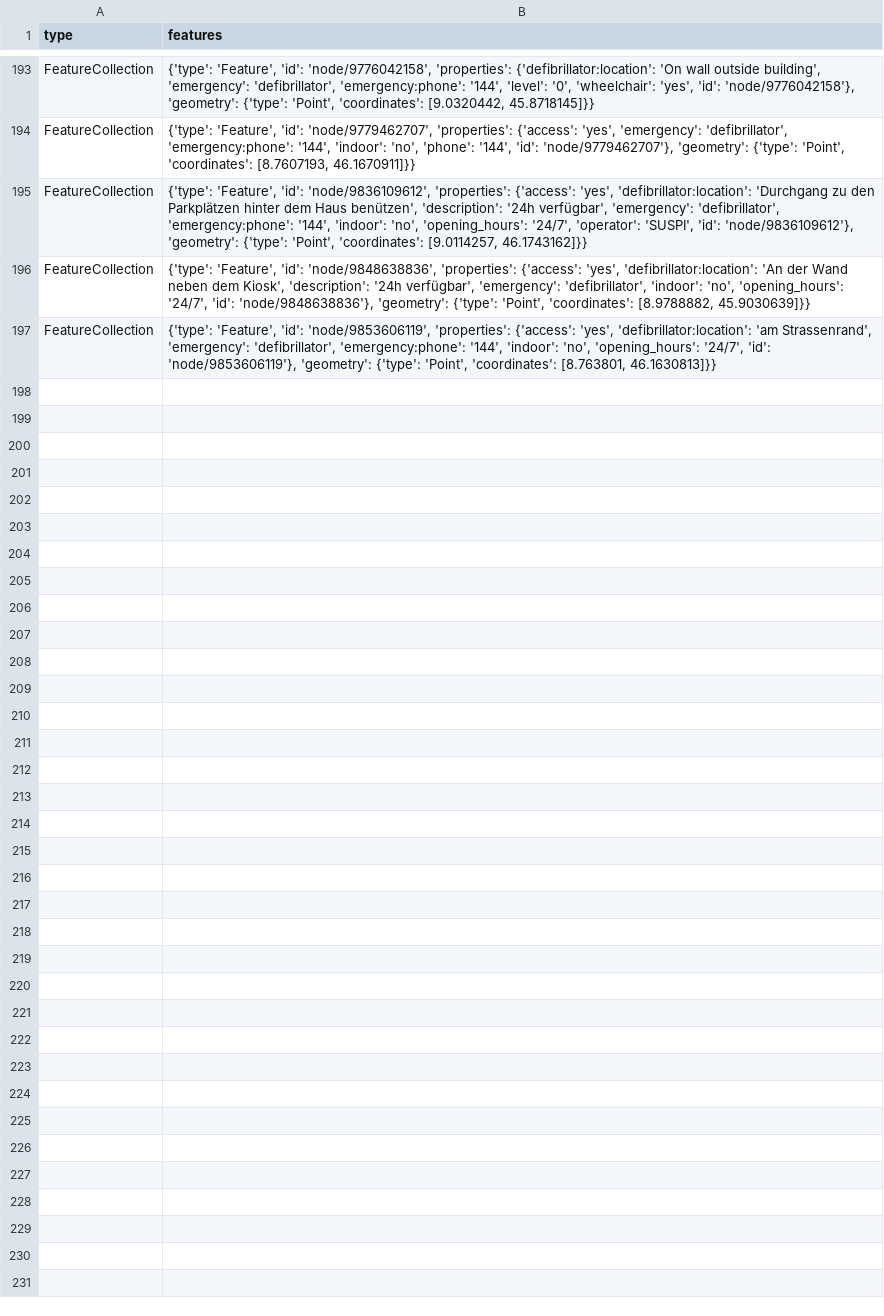
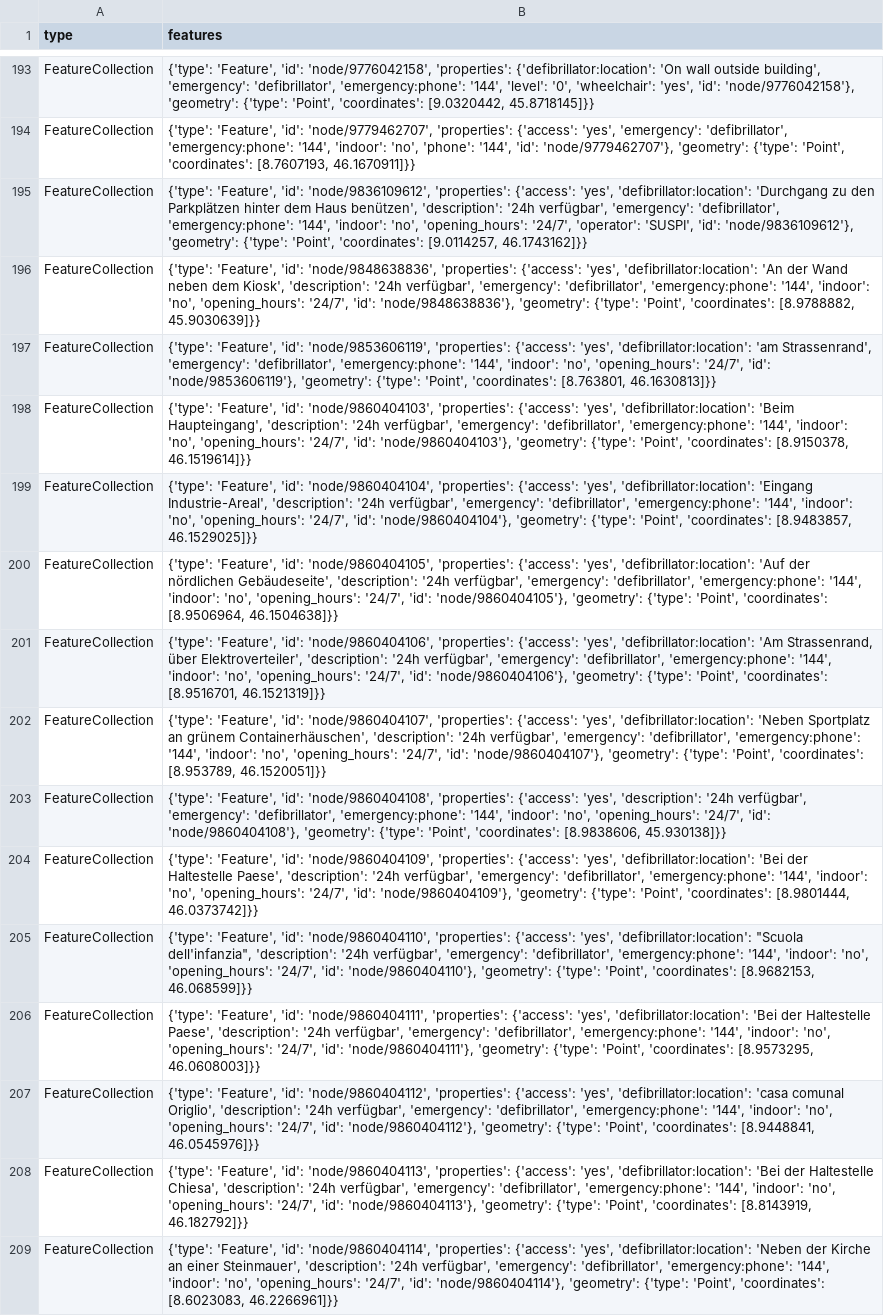
Before and after one commit to OpenBracketsCH/defi_data, a CSV file: data/csv/defis_kt_ti.csv, drawn as a sheet; only a part is shown, gaps mark what is left out; the diff names each change by its address in the sheet, - before the commit and + after, or states it on an @@ line.

```diff
--- a/data/csv/defis_kt_ti.csv
+++ b/data/csv/defis_kt_ti.csv
-B196 (features): …'emergency': 'defibrillator', 'indoor': 'no',…
+B196 (features): …'emergency': 'defibrillator', 'emergency:phone': '144', 'indoor': 'no',…
+row 198: FeatureCollection | {'type': 'Feature', 'id': 'node/9860404103', 'properties': {'access': 'yes', 'defibrillator:location': 'Beim Haupteingang', 'description': '24h verfügbar', 'emergency': 'defibrillator', 'emergency:phone': '144', 'indoor': 'no', 'opening_hours': '24/7', 'id': 'node/9860404103'}, 'geometry': {'type': 'Point', 'coordinates': [8.9150378, 46.1519614]}}
+row 199: FeatureCollection | {'type': 'Feature', 'id': 'node/9860404104', 'properties': {'access': 'yes', 'defibrillator:location': 'Eingang Industrie-Areal', 'description': '24h verfügbar', 'emergency': 'defibrillator', 'emergency:phone': '144', 'indoor': 'no', 'opening_hours': '24/7', 'id': 'node/9860404104'}, 'geometry': {'type': 'Point', 'coordinates': [8.9483857, 46.1529025]}}
+row 200: FeatureCollection | {'type': 'Feature', 'id': 'node/9860404105', 'properties': {'access': 'yes', 'defibrillator:location': 'Auf der nördlichen Gebäudeseite', 'description': '24h verfügbar', 'emergency': 'defibrillator', 'emergency:phone': '144', 'indoor': 'no', 'opening_hours': '24/7', 'id': 'node/9860404105'}, 'geometry': {'type': 'Point', 'coordinates': [8.9506964, 46.1504638]}}
+row 201: FeatureCollection | {'type': 'Feature', 'id': 'node/9860404106', 'properties': {'access': 'yes', 'defibrillator:location': 'Am Strassenrand, über Elektroverteiler', 'description': '24h verfügbar', 'emergency': 'defibrillator', 'emergency:phone': '144', 'indoor': 'no', 'opening_hours': '24/7', 'id': 'node/9860404106'}, 'geometry': {'type': 'Point', 'coordinates': [8.9516701, 46.1521319]}}
+row 202: FeatureCollection | {'type': 'Feature', 'id': 'node/9860404107', 'properties': {'access': 'yes', 'defibrillator:location': 'Neben Sportplatz an grünem Containerhäuschen', 'description': '24h verfügbar', 'emergency': 'defibrillator', 'emergency:phone': '144', 'indoor': 'no', 'opening_hours': '24/7', 'id': 'node/9860404107'}, 'geometry': {'type': 'Point', 'coordinates': [8.953789, 46.1520051]}}
+row 203: FeatureCollection | {'type': 'Feature', 'id': 'node/9860404108', 'properties': {'access': 'yes', 'description': '24h verfügbar', 'emergency': 'defibrillator', 'emergency:phone': '144', 'indoor': 'no', 'opening_hours': '24/7', 'id': 'node/9860404108'}, 'geometry': {'type': 'Point', 'coordinates': [8.9838606, 45.930138]}}
+row 204: FeatureCollection | {'type': 'Feature', 'id': 'node/9860404109', 'properties': {'access': 'yes', 'defibrillator:location': 'Bei der Haltestelle Paese', 'description': '24h verfügbar', 'emergency': 'defibrillator', 'emergency:phone': '144', 'indoor': 'no', 'opening_hours': '24/7', 'id': 'node/9860404109'}, 'geometry': {'type': 'Point', 'coordinates': [8.9801444, 46.0373742]}}
+row 205: FeatureCollection | {'type': 'Feature', 'id': 'node/9860404110', 'properties': {'access': 'yes', 'defibrillator:location': "Scuola dell'infanzia", 'description': '24h verfügbar', 'emergency': 'defibrillator', 'emergency:phone': '144', 'indoor': 'no', 'opening_hours': '24/7', 'id': 'node/9860404110'}, 'geometry': {'type': 'Point', 'coordinates': [8.9682153, 46.068599]}}
+row 206: FeatureCollection | {'type': 'Feature', 'id': 'node/9860404111', 'properties': {'access': 'yes', 'defibrillator:location': 'Bei der Haltestelle Paese', 'description': '24h verfügbar', 'emergency': 'defibrillator', 'emergency:phone': '144', 'indoor': 'no', 'opening_hours': '24/7', 'id': 'node/9860404111'}, 'geometry': {'type': 'Point', 'coordinates': [8.9573295, 46.0608003]}}
+row 207: FeatureCollection | {'type': 'Feature', 'id': 'node/9860404112', 'properties': {'access': 'yes', 'defibrillator:location': 'casa comunal Origlio', 'description': '24h verfügbar', 'emergency': 'defibrillator', 'emergency:phone': '144', 'indoor': 'no', 'opening_hours': '24/7', 'id': 'node/9860404112'}, 'geometry': {'type': 'Point', 'coordinates': [8.9448841, 46.0545976]}}
+row 208: FeatureCollection | {'type': 'Feature', 'id': 'node/9860404113', 'properties': {'access': 'yes', 'defibrillator:location': 'Bei der Haltestelle Chiesa', 'description': '24h verfügbar', 'emergency': 'defibrillator', 'emergency:phone': '144', 'indoor': 'no', 'opening_hours': '24/7', 'id': 'node/9860404113'}, 'geometry': {'type': 'Point', 'coordinates': [8.8143919, 46.182792]}}
+row 209: FeatureCollection | {'type': 'Feature', 'id': 'node/9860404114', 'properties': {'access': 'yes', 'defibrillator:location': 'Neben der Kirche an einer Steinmauer', 'description': '24h verfügbar', 'emergency': 'defibrillator', 'emergency:phone': '144', 'indoor': 'no', 'opening_hours': '24/7', 'id': 'node/9860404114'}, 'geometry': {'type': 'Point', 'coordinates': [8.6023083, 46.2266961]}}
```
Also changed, not shown: data/csv/defis_dispo_srz.csv, data/csv/defis_kt_be.csv, 20 other files.
